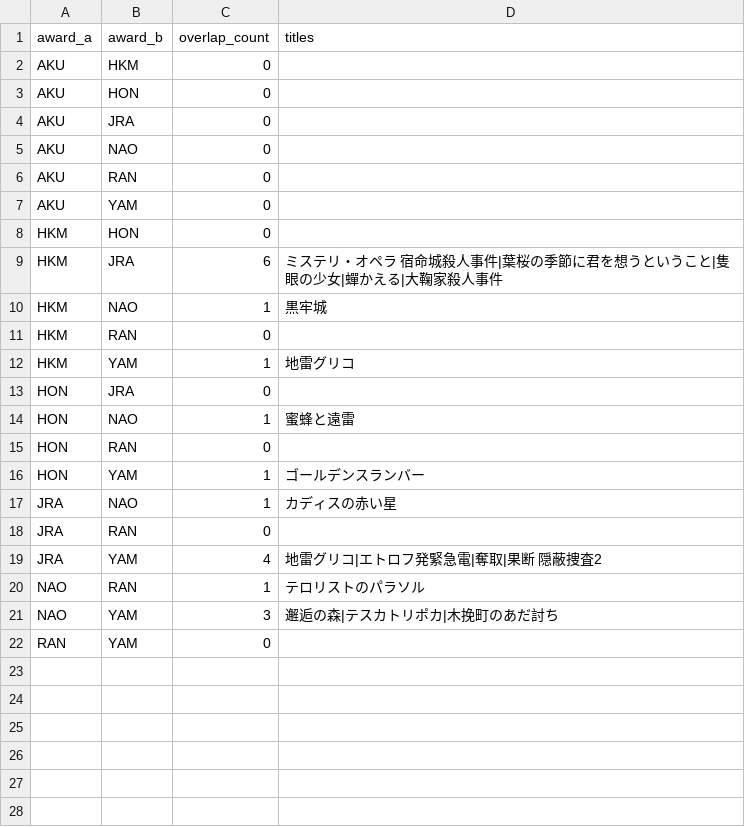
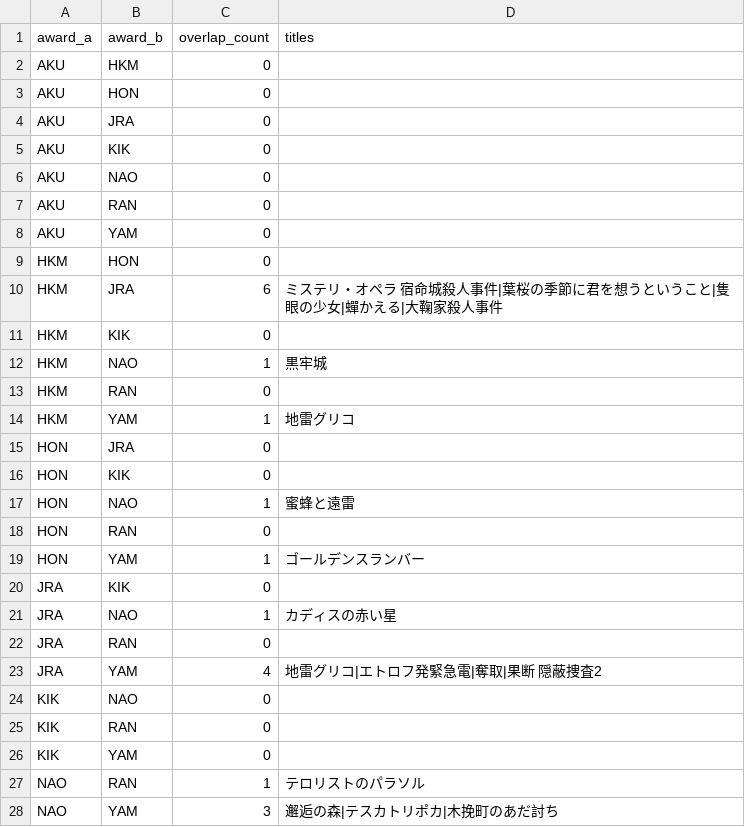
Before and after one commit to Qiuqiu533/Proud-library, a CSV file: data/plam/award_network.csv, drawn as a sheet; only a part is shown; the shorter side is filled out with more unchanged rows.

```diff
--- a/data/plam/award_network.csv
+++ b/data/plam/award_network.csv
@@ -4,2 +4,3 @@ AKU,HON,0,
 AKU,JRA,0,
+AKU,KIK,0,
 AKU,NAO,0,
@@ -9,2 +10,3 @@ HKM,HON,0,
 HKM,JRA,6,ミステリ・オペラ 宿命城殺人事件|葉桜の季節に君を想うということ|隻眼の少女|蟬かえる|大鞠家殺人事件
+HKM,KIK,0,
 HKM,NAO,1,黒牢城
@@ -13,2 +15,3 @@ HKM,YAM,1,地雷グリコ
 HON,JRA,0,
+HON,KIK,0,
 HON,NAO,1,蜜蜂と遠雷
@@ -16,2 +19,3 @@ HON,RAN,0,
 HON,YAM,1,ゴールデンスランバー
+JRA,KIK,0,
 JRA,NAO,1,カディスの赤い星
@@ -19,2 +23,5 @@ JRA,RAN,0,
 JRA,YAM,4,地雷グリコ|エトロフ発緊急電|奪取|果断 隠蔽捜査2
+KIK,NAO,0,
+KIK,RAN,0,
+KIK,YAM,0,
 NAO,RAN,1,テロリストのパラソル
```
Also changed, not shown: data/plam/author_award_summary.csv, data/plam/authors.csv, 13 other files.
